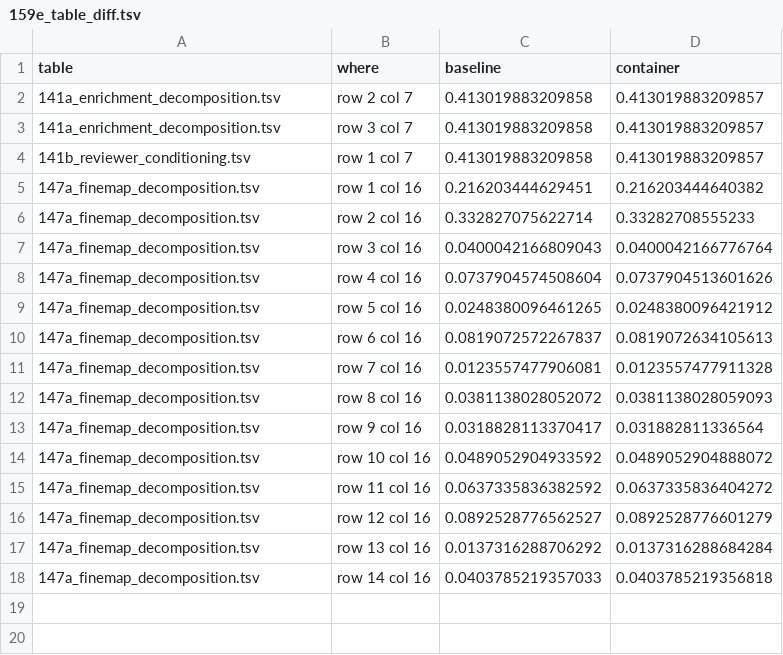
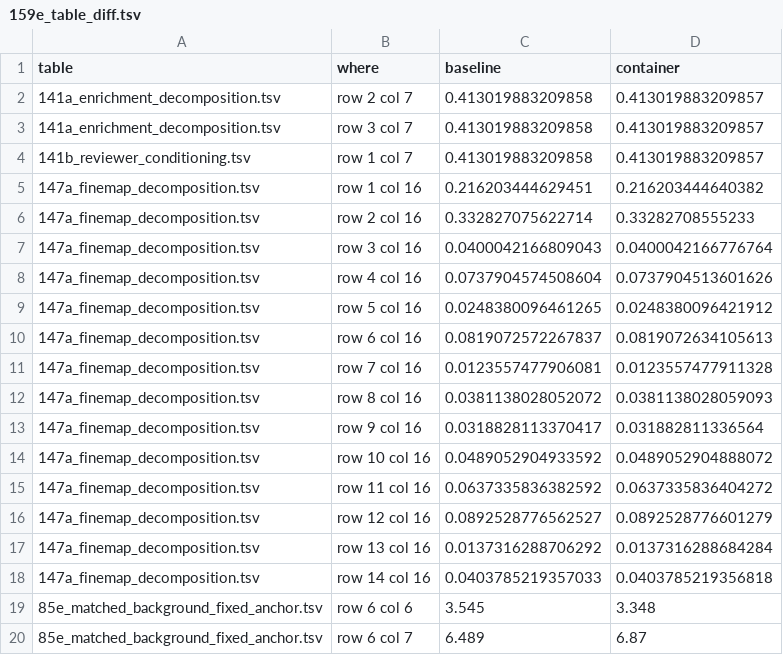
Before and after one commit to tangrzh3/cqtna-audit, a TSV file: 159e_table_diff.tsv, drawn as a sheet; the diff names each change by its address in the sheet, - before the commit and + after, or states it on an @@ line.

```diff
--- a/159e_table_diff.tsv
+++ b/159e_table_diff.tsv
+row 19: 85e_matched_background_fixed_anchor.tsv | row 6 col 6 | 3.545 | 3.348
+row 20: 85e_matched_background_fixed_anchor.tsv | row 6 col 7 | 6.489 | 6.87
```
Also changed, not shown: 159a_container_acceptance.tsv, 85e_matched_background_fixed_anchor.tsv, 6 other files.
